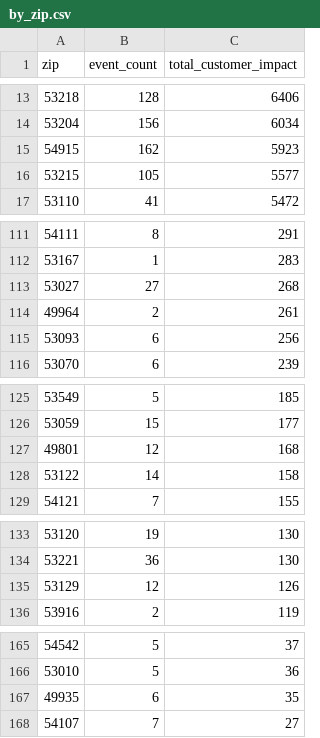
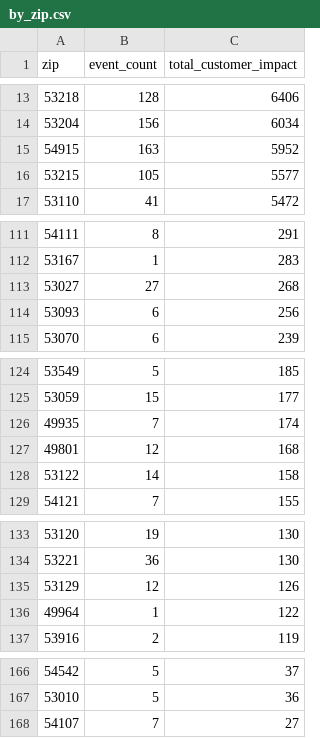
Before and after one commit to tmoody1973/mke-power-outage-tracker, a CSV file: data/by_zip.csv, drawn as a sheet; only a part is shown, gaps mark what is left out.

```diff
--- a/data/by_zip.csv
+++ b/data/by_zip.csv
@@ -14,3 +14,3 @@ zip,event_count,total_customer_impact
 53204,156,6034
-54915,162,5923
+54915,163,5952
 53215,105,5577
@@ -113,3 +113,2 @@ zip,event_count,total_customer_impact
 53027,27,268
-49964,2,261
 53093,6,256
@@ -126,2 +125,3 @@ zip,event_count,total_customer_impact
 53059,15,177
+49935,7,174
 49801,12,168
@@ -135,2 +135,3 @@ zip,event_count,total_customer_impact
 53129,12,126
+49964,1,122
 53916,2,119
@@ -166,3 +167,2 @@ zip,event_count,total_customer_impact
 53010,5,36
-49935,6,35
 54107,7,27
```
Also changed, not shown: 5 other files.
